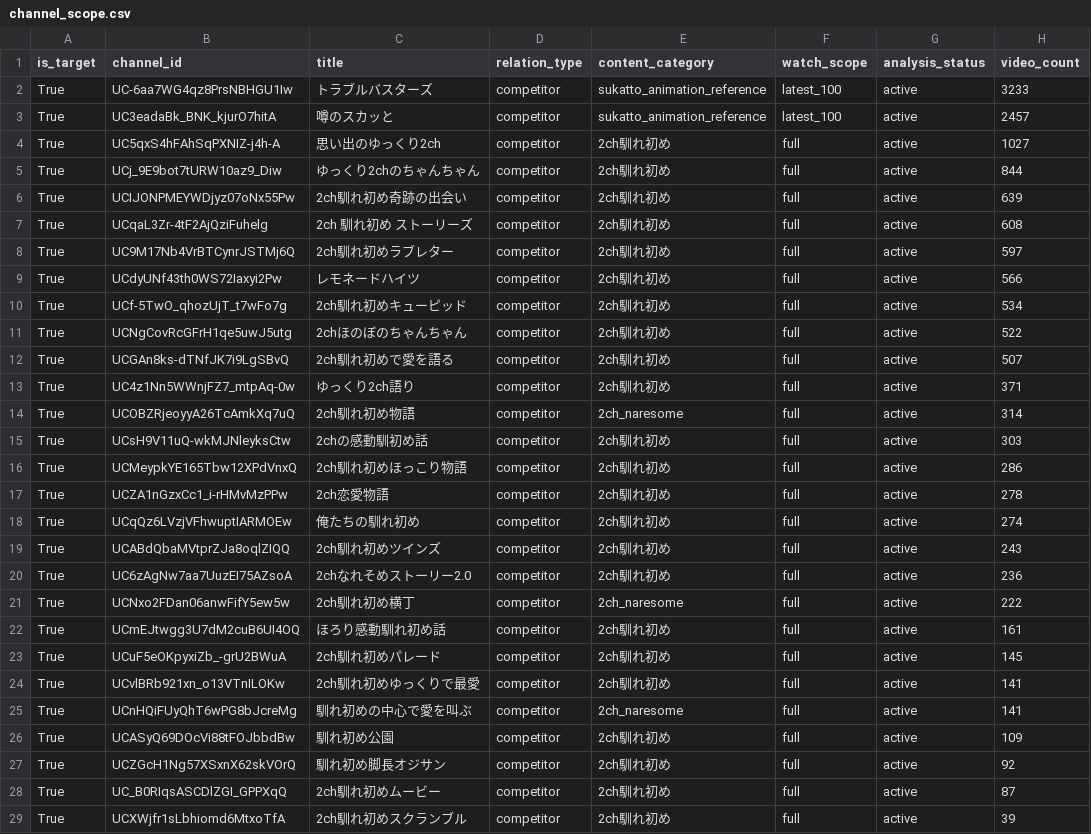
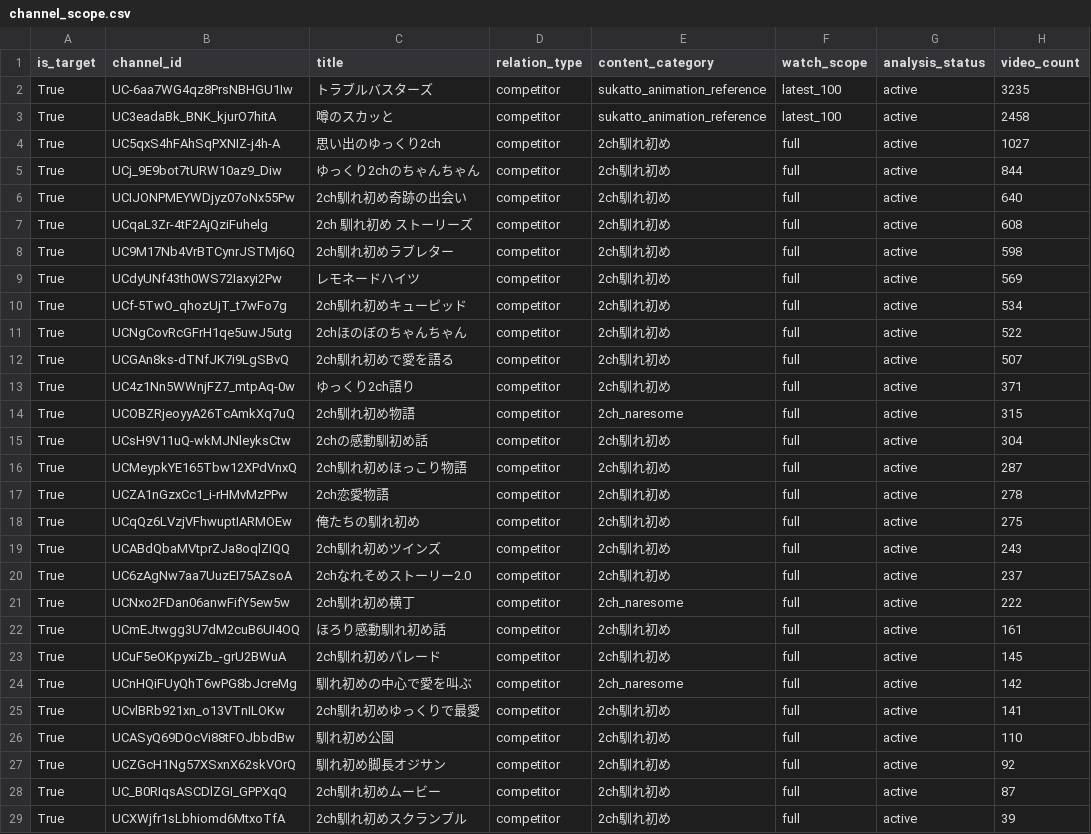
Before and after one commit to japonismy/naresome-kikaku-research, a CSV file: reports/channel_scope.csv, drawn as a sheet; only a part is shown; the diff covers the shown part only.

```diff
--- a/reports/channel_scope.csv
+++ b/reports/channel_scope.csv
@@ -1,10 +1,10 @@
 is_target,channel_id,title,relation_type,content_category,watch_scope,analysis_status,video_count
-True,UC-6aa7WG4qz8PrsNBHGU1Iw,トラブルバスターズ,competitor,sukatto_animation_reference,latest_100,active,3233
-True,UC3eadaBk_BNK_kjurO7hitA,噂のスカッと,competitor,sukatto_animation_reference,latest_100,active,2457
+True,UC-6aa7WG4qz8PrsNBHGU1Iw,トラブルバスターズ,competitor,sukatto_animation_reference,latest_100,active,3235
+True,UC3eadaBk_BNK_kjurO7hitA,噂のスカッと,competitor,sukatto_animation_reference,latest_100,active,2458
 True,UC5qxS4hFAhSqPXNIZ-j4h-A,思い出のゆっくり2ch,competitor,2ch馴れ初め,full,active,1027
 True,UCj_9E9bot7tURW10az9_Diw,ゆっくり2chのちゃんちゃん,competitor,2ch馴れ初め,full,active,844
-True,UCIJONPMEYWDjyz07oNx55Pw,2ch馴れ初め奇跡の出会い,competitor,2ch馴れ初め,full,active,639
+True,UCIJONPMEYWDjyz07oNx55Pw,2ch馴れ初め奇跡の出会い,competitor,2ch馴れ初め,full,active,640
 True,UCqaL3Zr-4tF2AjQziFuhelg,2ch 馴れ初め ストーリーズ,competitor,2ch馴れ初め,full,active,608
-True,UC9M17Nb4VrBTCynrJSTMj6Q,2ch馴れ初めラブレター,competitor,2ch馴れ初め,full,active,597
-True,UCdyUNf43th0WS72Iaxyi2Pw,レモネードハイツ,competitor,2ch馴れ初め,full,active,566
+True,UC9M17Nb4VrBTCynrJSTMj6Q,2ch馴れ初めラブレター,competitor,2ch馴れ初め,full,active,598
+True,UCdyUNf43th0WS72Iaxyi2Pw,レモネードハイツ,competitor,2ch馴れ初め,full,active,569
 True,UCf-5TwO_qhozUjT_t7wFo7g,2ch馴れ初めキューピッド,competitor,2ch馴れ初め,full,active,534
@@ -13,9 +13,9 @@ True,UCGAn8ks-dTNfJK7i9LgSBvQ,2ch馴れ初めで愛を語る,competitor,2ch馴
 True,UC4z1Nn5WWnjFZ7_mtpAq-0w,ゆっくり2ch語り,competitor,2ch馴れ初め,full,active,371
-True,UCOBZRjeoyyA26TcAmkXq7uQ,2ch馴れ初め物語,competitor,2ch_naresome,full,active,314
-True,UCsH9V11uQ-wkMJNleyksCtw,2chの感動馴初め話,competitor,2ch馴れ初め,full,active,303
-True,UCMeypkYE165Tbw12XPdVnxQ,2ch馴れ初めほっこり物語,competitor,2ch馴れ初め,full,active,286
+True,UCOBZRjeoyyA26TcAmkXq7uQ,2ch馴れ初め物語,competitor,2ch_naresome,full,active,315
+True,UCsH9V11uQ-wkMJNleyksCtw,2chの感動馴初め話,competitor,2ch馴れ初め,full,active,304
+True,UCMeypkYE165Tbw12XPdVnxQ,2ch馴れ初めほっこり物語,competitor,2ch馴れ初め,full,active,287
 True,UCZA1nGzxCc1_i-rHMvMzPPw,2ch恋愛物語,competitor,2ch馴れ初め,full,active,278
-True,UCqQz6LVzjVFhwuptIARMOEw,俺たちの馴れ初め,competitor,2ch馴れ初め,full,active,274
+True,UCqQz6LVzjVFhwuptIARMOEw,俺たちの馴れ初め,competitor,2ch馴れ初め,full,active,275
 True,UCABdQbaMVtprZJa8oqlZIQQ,2ch馴れ初めツインズ,competitor,2ch馴れ初め,full,active,243
-True,UC6zAgNw7aa7UuzEI75AZsoA,2chなれそめストーリー2.0,competitor,2ch馴れ初め,full,active,236
+True,UC6zAgNw7aa7UuzEI75AZsoA,2chなれそめストーリー2.0,competitor,2ch馴れ初め,full,active,237
 True,UCNxo2FDan06anwFifY5ew5w,2ch馴れ初め横丁,competitor,2ch_naresome,full,active,222
@@ -23,5 +23,5 @@ True,UCmEJtwgg3U7dM2cuB6UI4OQ,ほろり感動馴れ初め話,competitor,2ch馴
 True,UCuF5eOKpyxiZb_-grU2BWuA,2ch馴れ初めパレード,competitor,2ch馴れ初め,full,active,145
+True,UCnHQiFUyQhT6wPG8bJcreMg,馴れ初めの中心で愛を叫ぶ,competitor,2ch_naresome,full,active,142
 True,UCvlBRb921xn_o13VTnILOKw,2ch馴れ初めゆっくりで最愛,competitor,2ch馴れ初め,full,active,141
-True,UCnHQiFUyQhT6wPG8bJcreMg,馴れ初めの中心で愛を叫ぶ,competitor,2ch_naresome,full,active,141
-True,UCASyQ69DOcVi88tFOJbbdBw,馴れ初め公園,competitor,2ch馴れ初め,full,active,109
+True,UCASyQ69DOcVi88tFOJbbdBw,馴れ初め公園,competitor,2ch馴れ初め,full,active,110
 True,UCZGcH1Ng57XSxnX62skVOrQ,馴れ初め脚長オジサン,competitor,2ch馴れ初め,full,active,92
```
Also changed, not shown: 1 added row, 1 removed row and 2 edited cells elsewhere in this file, data_sources/youtube_channel_status.csv, data_sources/youtube_current_stats.csv, 8 other files.
